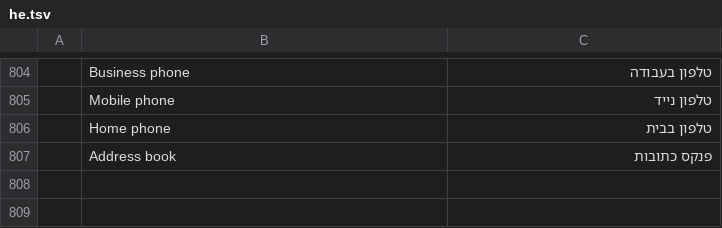
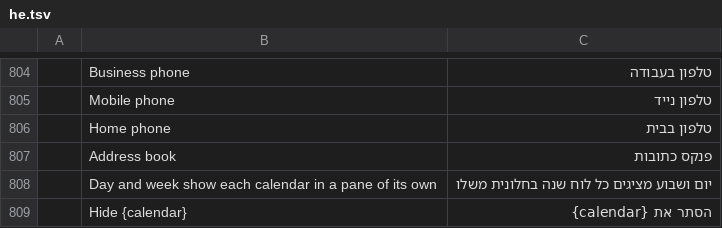
Before and after one commit to ZIDAN44/mailcraft, a TSV file: crates/ui-egui/src/i18n/he.tsv, drawn as a sheet; only a part is shown, gaps mark what is left out; the diff names each change by its address in the sheet, - before the commit and + after, or states it on an @@ line.

```diff
--- a/crates/ui-egui/src/i18n/he.tsv
+++ b/crates/ui-egui/src/i18n/he.tsv
+row 808:  | Day and week show each calendar in a pane of its own | יום ושבוע מציגים כל לוח שנה בחלונית משלו
+row 809:  | Hide {calendar} | הסתר את {calendar}
```
Also changed, not shown: crates/ui-egui/src/i18n/ar.tsv, crates/ui-egui/src/i18n/ja.tsv, 11 other files.
